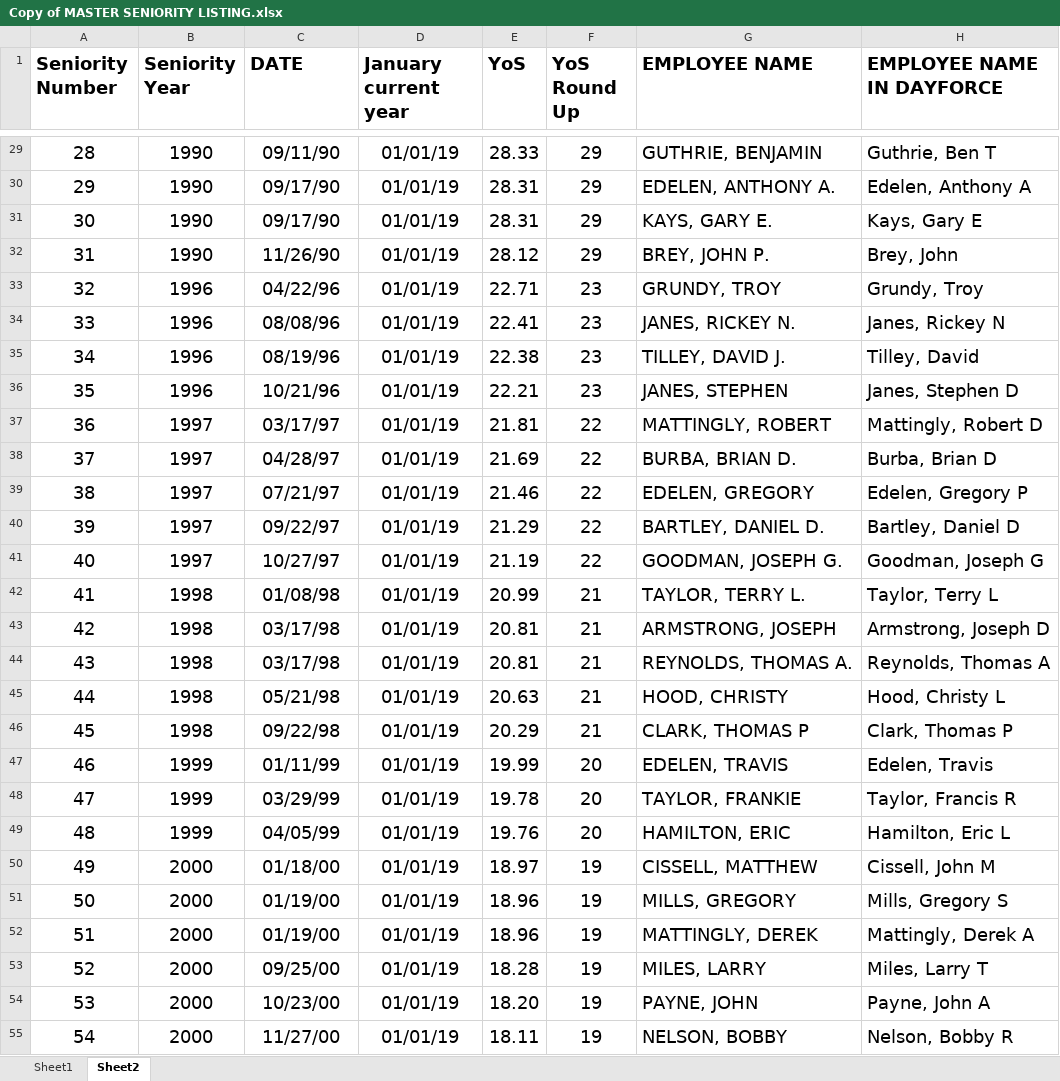
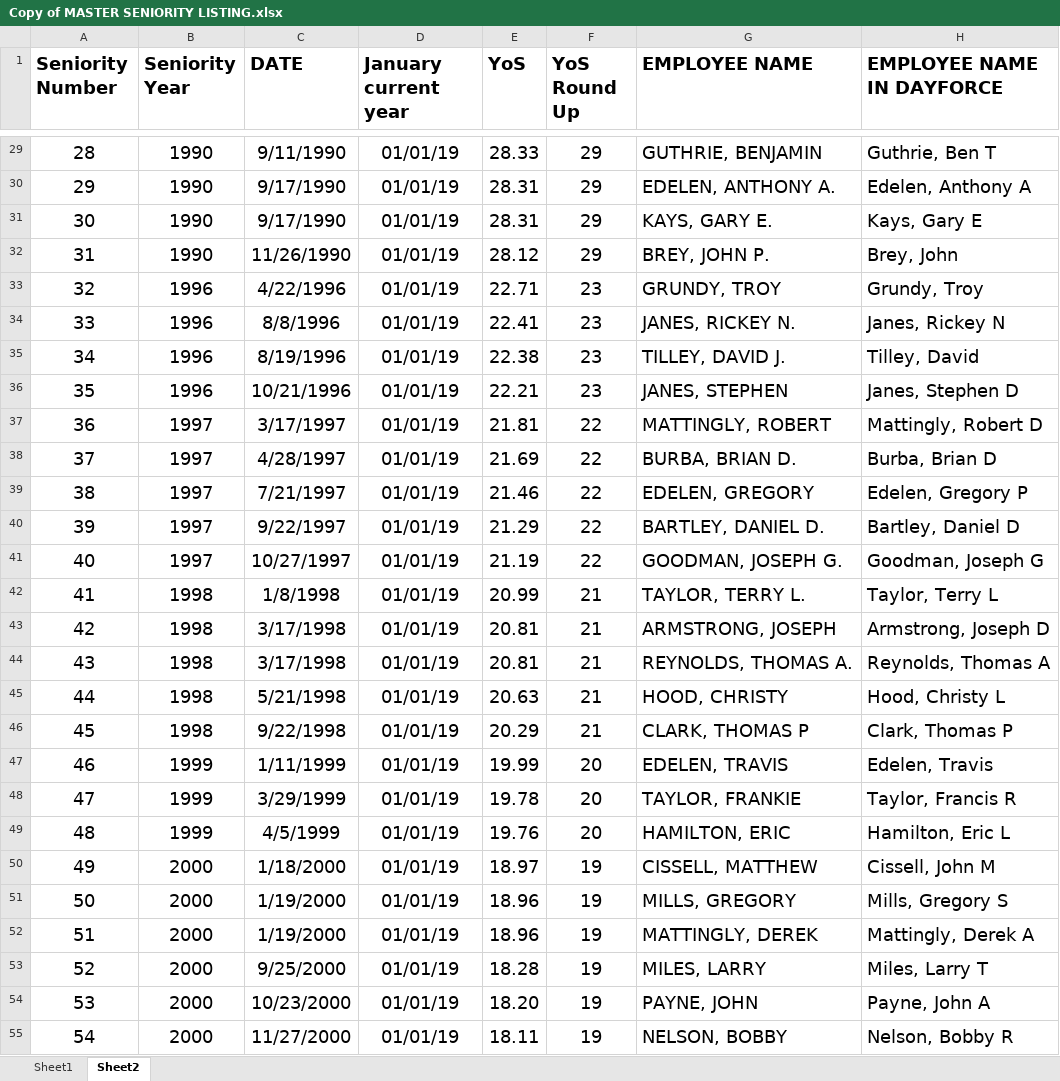
Before and after one commit to m0tela01/BartonAPI, an Excel workbook: Barton1792DB/Barton1792DB/Barton1792DB/bin/DataFiles/Copy of MASTER SENIORITY LISTING.xlsx, sheet Sheet2, drawn as a sheet; only a part is shown, gaps mark what is left out; values as stored, in another font and other column widths than the file's, no borders; the diff covers the shown part only; the diff names each change by its address in the sheet, - before the commit and + after, or states it on an @@ line.

```diff
--- a/Barton1792DB/Barton1792DB/Barton1792DB/bin/DataFiles/Copy of MASTER SENIORITY LISTING.xlsx (sheet Sheet2)
+++ b/Barton1792DB/Barton1792DB/Barton1792DB/bin/DataFiles/Copy of MASTER SENIORITY LISTING.xlsx (sheet Sheet2)
-C29 (DATE): 09/11/90
+C29 (DATE): 9/11/1990
-C30:C31 (DATE): 09/17/90
+C30:C31 (DATE): 9/17/1990
-C32 (DATE): 11/26/90
+C32 (DATE): 11/26/1990
-C33 (DATE): 04/22/96
+C33 (DATE): 4/22/1996
-C34 (DATE): 08/08/96
+C34 (DATE): 8/8/1996
-C35 (DATE): 08/19/96
+C35 (DATE): 8/19/1996
-C36 (DATE): 10/21/96
+C36 (DATE): 10/21/1996
-C37 (DATE): 03/17/97
+C37 (DATE): 3/17/1997
-C38 (DATE): 04/28/97
+C38 (DATE): 4/28/1997
-C39 (DATE): 07/21/97
+C39 (DATE): 7/21/1997
-C40 (DATE): 09/22/97
+C40 (DATE): 9/22/1997
-C41 (DATE): 10/27/97
+C41 (DATE): 10/27/1997
-C42 (DATE): 01/08/98
+C42 (DATE): 1/8/1998
-C43:C44 (DATE): 03/17/98
+C43:C44 (DATE): 3/17/1998
-C45 (DATE): 05/21/98
+C45 (DATE): 5/21/1998
-C46 (DATE): 09/22/98
+C46 (DATE): 9/22/1998
-C47 (DATE): 01/11/99
+C47 (DATE): 1/11/1999
-C48 (DATE): 03/29/99
+C48 (DATE): 3/29/1999
-C49 (DATE): 04/05/99
+C49 (DATE): 4/5/1999
-C50 (DATE): 01/18/00
+C50 (DATE): 1/18/2000
-C51:C52 (DATE): 01/19/00
+C51:C52 (DATE): 1/19/2000
-C53 (DATE): 09/25/00
+C53 (DATE): 9/25/2000
-C54 (DATE): 10/23/00
+C54 (DATE): 10/23/2000
-C55 (DATE): 11/27/00
+C55 (DATE): 11/27/2000
```
Also changed, not shown: 130 edited cells elsewhere in this sheet, 42 other files.
